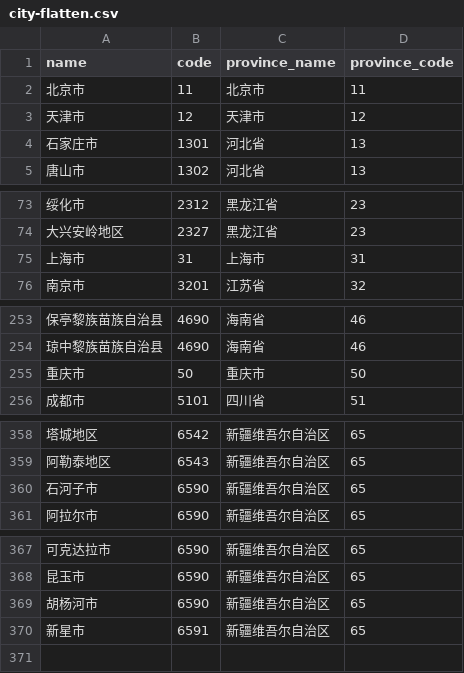
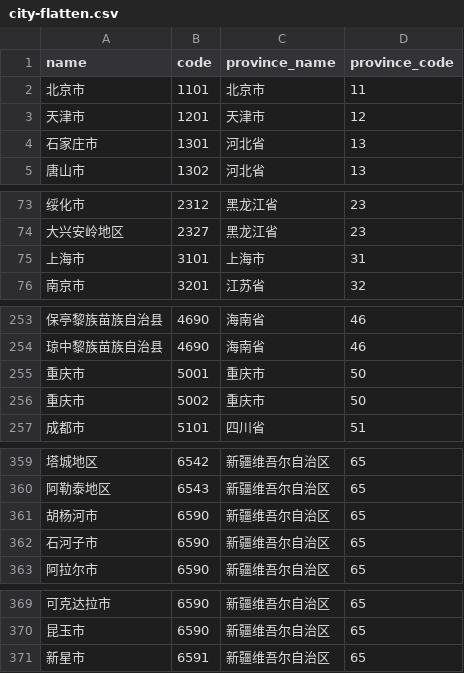
Before and after one commit to zz-toy/china-administrative-division, a CSV file: dist/bdmap/city-flatten.csv, drawn as a sheet; only a part is shown, gaps mark what is left out.

```diff
--- a/dist/bdmap/city-flatten.csv
+++ b/dist/bdmap/city-flatten.csv
@@ -1,4 +1,4 @@
 "name","code","province_name","province_code"
-"北京市","11","北京市","11"
-"天津市","12","天津市","12"
+"北京市","1101","北京市","11"
+"天津市","1201","天津市","12"
 "石家庄市","1301","河北省","13"
@@ -74,3 +74,3 @@
 "大兴安岭地区","2327","黑龙江省","23"
-"上海市","31","上海市","31"
+"上海市","3101","上海市","31"
 "南京市","3201","江苏省","32"
@@ -254,3 +254,4 @@
 "琼中黎族苗族自治县","4690","海南省","46"
-"重庆市","50","重庆市","50"
+"重庆市","5001","重庆市","50"
+"重庆市","5002","重庆市","50"
 "成都市","5101","四川省","51"
@@ -359,2 +360,3 @@
 "阿勒泰地区","6543","新疆维吾尔自治区","65"
+"胡杨河市","6590","新疆维吾尔自治区","65"
 "石河子市","6590","新疆维吾尔自治区","65"
@@ -368,3 +370,2 @@
 "昆玉市","6590","新疆维吾尔自治区","65"
-"胡杨河市","6590","新疆维吾尔自治区","65"
 "新星市","6591","新疆维吾尔自治区","65"
```
Also changed, not shown: dist/bdmap/county-flatten.csv, dist/govstat/city-flatten.csv, 43 other files.
